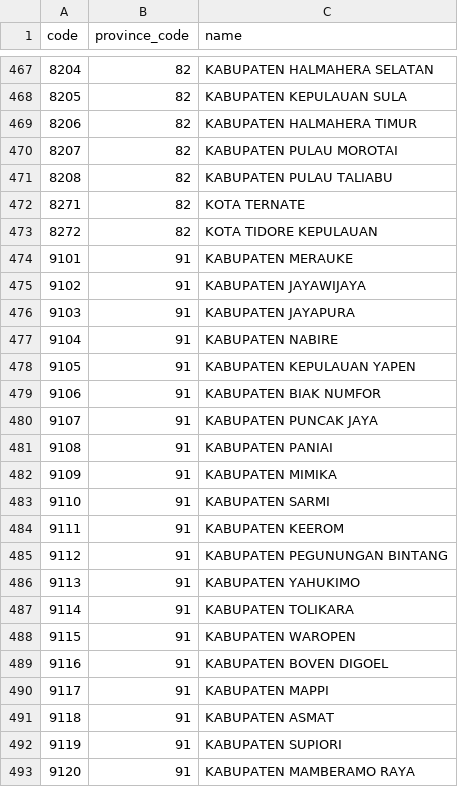
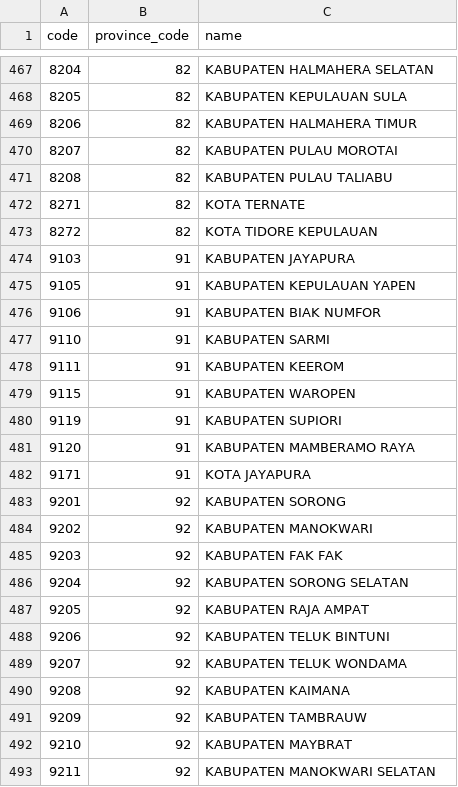
Before and after one commit to fityannugroho/idn-area-data, a CSV file: data/regencies.csv, drawn as a sheet; only a part is shown, gaps mark what is left out; the shorter side is filled out with more unchanged rows; the diff covers the shown part only.

Commit message:
feat(data/regencies): update regencies according to REF-2022-2 Issue #13

```diff
--- a/data/regencies.csv
+++ b/data/regencies.csv
@@ -473,20 +473,8 @@ code,province_code,name
 8272,82,KOTA TIDORE KEPULAUAN
-9101,91,KABUPATEN MERAUKE
-9102,91,KABUPATEN JAYAWIJAYA
 9103,91,KABUPATEN JAYAPURA
-9104,91,KABUPATEN NABIRE
 9105,91,KABUPATEN KEPULAUAN YAPEN
 9106,91,KABUPATEN BIAK NUMFOR
-9107,91,KABUPATEN PUNCAK JAYA
-9108,91,KABUPATEN PANIAI
-9109,91,KABUPATEN MIMIKA
 9110,91,KABUPATEN SARMI
 9111,91,KABUPATEN KEEROM
-9112,91,KABUPATEN PEGUNUNGAN BINTANG
-9113,91,KABUPATEN YAHUKIMO
-9114,91,KABUPATEN TOLIKARA
 9115,91,KABUPATEN WAROPEN
-9116,91,KABUPATEN BOVEN DIGOEL
-9117,91,KABUPATEN MAPPI
-9118,91,KABUPATEN ASMAT
 9119,91,KABUPATEN SUPIORI
```
Also changed, not shown: 20 added rows and 8 removed rows elsewhere in this file.
